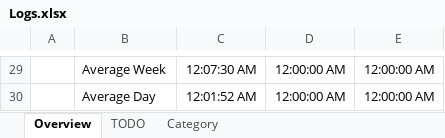
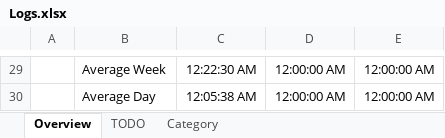
Before and after one commit to xgino/xGino, an Excel workbook: Logs.xlsx, sheet Overview, drawn as a sheet; only a part is shown, gaps mark what is left out; values as stored, in another font and other column widths than the file's, no borders; conditional formats not drawn; the diff covers the shown part only; the diff names each change by its address in the sheet, - before the commit and + after, or states it on an @@ line.

```diff
--- a/Logs.xlsx (sheet Overview)
+++ b/Logs.xlsx (sheet Overview)
-C29: 12:07:30 AM
+C29: 12:22:30 AM
-C30: 12:01:52 AM
+C30: 12:05:38 AM
```
Also changed, not shown: 18 edited cells elsewhere in this sheet, sheet TODO.
